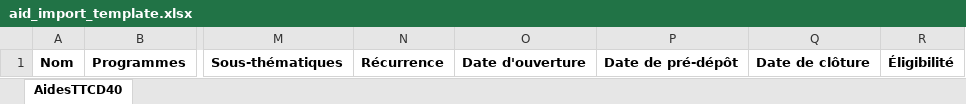
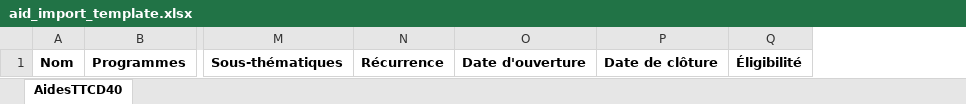
Before and after one commit to MTES-MCT/aides-territoires-symfony, an Excel workbook: assets/docs/aid_import_template.xlsx, sheet AidesTTCD40, drawn as a sheet; only a part is shown, gaps mark what is left out; values as stored, in another font and other column widths than the file's, no borders; the diff names each change by its address in the sheet, - before the commit and + after, or states it on an @@ line.

```diff
--- a/assets/docs/aid_import_template.xlsx (sheet AidesTTCD40)
+++ b/assets/docs/aid_import_template.xlsx (sheet AidesTTCD40)
-column P, row 1: Date de pré-dépôt
```
Also changed, not shown: 4 other files.
